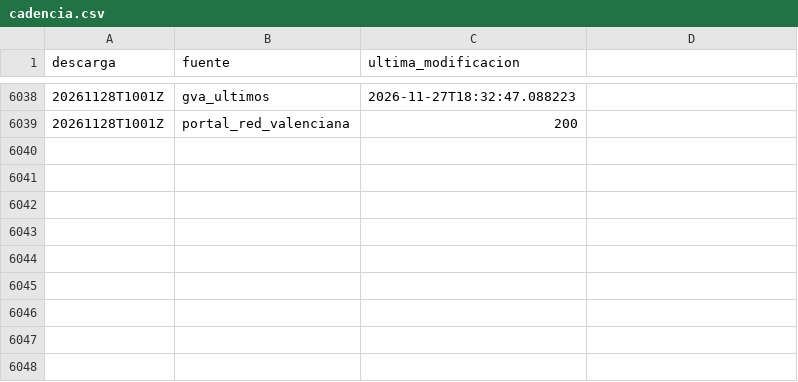
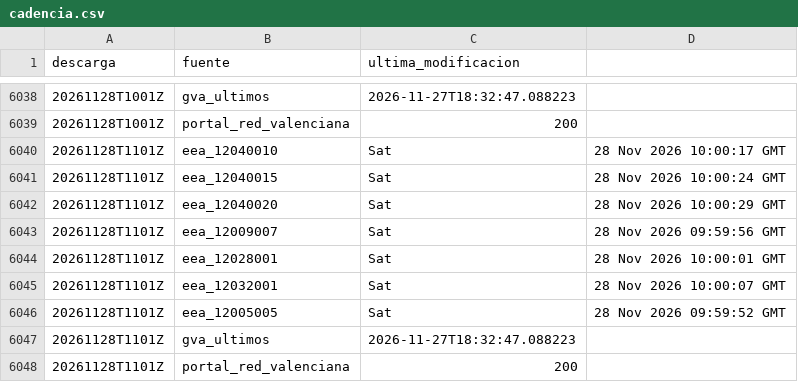
Before and after one commit to Poloigithub/termometre-de-la-vaga, a CSV file: data/log/cadencia.csv, drawn as a sheet; only a part is shown, gaps mark what is left out; the diff names each change by its address in the sheet, - before the commit and + after, or states it on an @@ line.

```diff
--- a/data/log/cadencia.csv
+++ b/data/log/cadencia.csv
+row 6040: 20261128T1101Z | eea_12040010 | Sat | 28 Nov 2026 10:00:17 GMT
+row 6041: 20261128T1101Z | eea_12040015 | Sat | 28 Nov 2026 10:00:24 GMT
+row 6042: 20261128T1101Z | eea_12040020 | Sat | 28 Nov 2026 10:00:29 GMT
+row 6043: 20261128T1101Z | eea_12009007 | Sat | 28 Nov 2026 09:59:56 GMT
+row 6044: 20261128T1101Z | eea_12028001 | Sat | 28 Nov 2026 10:00:01 GMT
+row 6045: 20261128T1101Z | eea_12032001 | Sat | 28 Nov 2026 10:00:07 GMT
+row 6046: 20261128T1101Z | eea_12005005 | Sat | 28 Nov 2026 09:59:52 GMT
+row 6047: 20261128T1101Z | gva_ultimos | 2026-11-27T18:32:47.088223
+row 6048: 20261128T1101Z | portal_red_valenciana | 200
```
Also changed, not shown: 7 other files.
